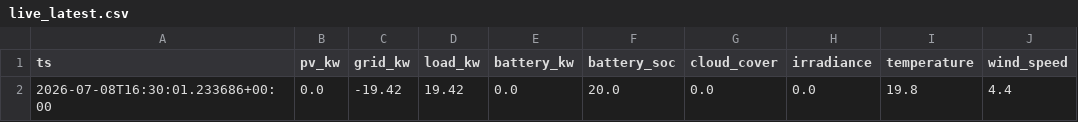
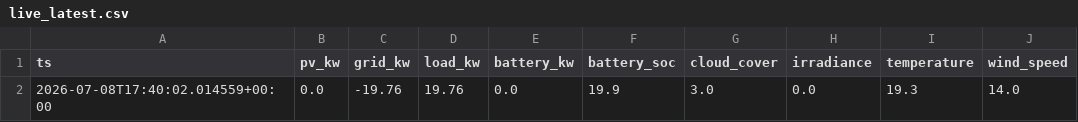
Before and after one commit to ruanvanheerden97/voltano-millenial-billing, a CSV file: live_latest.csv, drawn as a sheet; only a part is shown; the diff names each change by its address in the sheet, - before the commit and + after, or states it on an @@ line.

```diff
--- a/live_latest.csv
+++ b/live_latest.csv
-A2 (ts): 2026-07-08T16:30:01.233686+00:00
+A2 (ts): 2026-07-08T17:40:02.014559+00:00
-C2 (grid_kw): -19.42
+C2 (grid_kw): -19.76
-D2 (load_kw): 19.42
+D2 (load_kw): 19.76
-F2 (battery_soc): 20.0
+F2 (battery_soc): 19.9
-G2 (cloud_cover): 0.0
+G2 (cloud_cover): 3.0
-I2 (temperature): 19.8
+I2 (temperature): 19.3
-J2 (wind_speed): 4.4
+J2 (wind_speed): 14.0
```
Also changed, not shown: live_history.csv.
